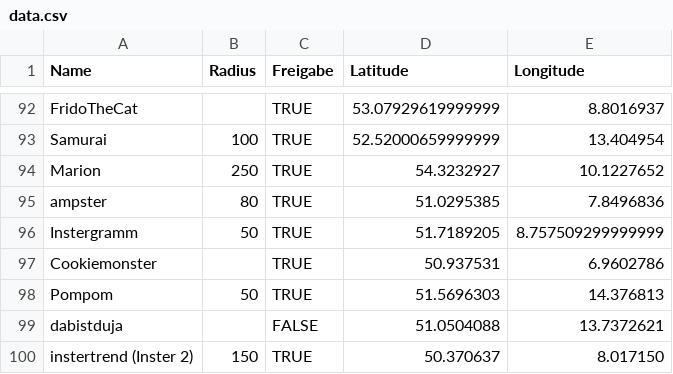
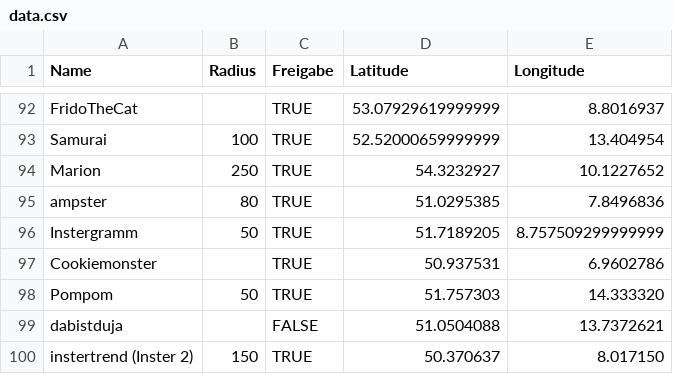
Before and after one commit to the-minster/insterforum-nutzerkarte, a CSV file: data.csv, drawn as a sheet; only a part is shown, gaps mark what is left out.

```diff
--- a/data.csv
+++ b/data.csv
@@ -97,3 +97,3 @@ Instergramm,50,TRUE,51.7189205,8.757509299999999
 Cookiemonster,,TRUE,50.937531,6.9602786
-Pompom,50,TRUE,51.5696303,14.376813
+Pompom,50,TRUE,51.757303,14.333320
 dabistduja,,FALSE,51.0504088,13.7372621
```
